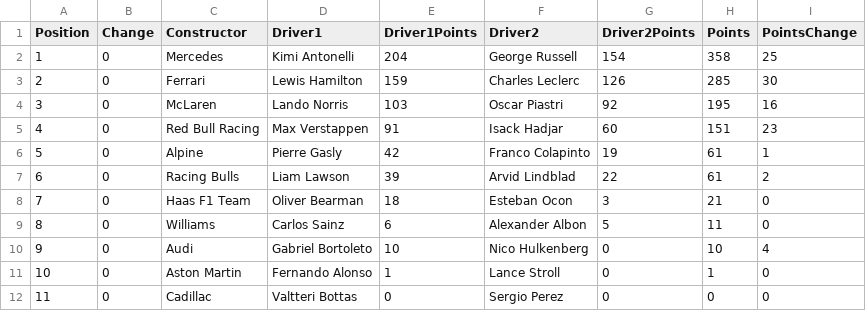
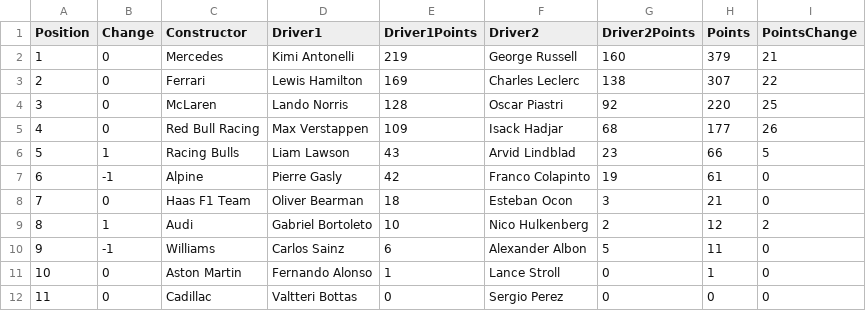
Before and after one commit to mrp36126/mysportzone, a CSV file: data/f1_constructors.csv, drawn as a sheet.

```diff
--- a/data/f1_constructors.csv
+++ b/data/f1_constructors.csv
@@ -1,11 +1,11 @@
 Position,Change,Constructor,Driver1,Driver1Points,Driver2,Driver2Points,Points,PointsChange
-1,0,Mercedes,Kimi Antonelli,204,George Russell,154,358,25
-2,0,Ferrari,Lewis Hamilton,159,Charles Leclerc,126,285,30
-3,0,McLaren,Lando Norris,103,Oscar Piastri,92,195,16
-4,0,Red Bull Racing,Max Verstappen,91,Isack Hadjar,60,151,23
-5,0,Alpine,Pierre Gasly,42,Franco Colapinto,19,61,1
-6,0,Racing Bulls,Liam Lawson,39,Arvid Lindblad,22,61,2
+1,0,Mercedes,Kimi Antonelli,219,George Russell,160,379,21
+2,0,Ferrari,Lewis Hamilton,169,Charles Leclerc,138,307,22
+3,0,McLaren,Lando Norris,128,Oscar Piastri,92,220,25
+4,0,Red Bull Racing,Max Verstappen,109,Isack Hadjar,68,177,26
+5,1,Racing Bulls,Liam Lawson,43,Arvid Lindblad,23,66,5
+6,-1,Alpine,Pierre Gasly,42,Franco Colapinto,19,61,0
 7,0,Haas F1 Team,Oliver Bearman,18,Esteban Ocon,3,21,0
-8,0,Williams,Carlos Sainz,6,Alexander Albon,5,11,0
-9,0,Audi,Gabriel Bortoleto,10,Nico Hulkenberg,0,10,4
+8,1,Audi,Gabriel Bortoleto,10,Nico Hulkenberg,2,12,2
+9,-1,Williams,Carlos Sainz,6,Alexander Albon,5,11,0
 10,0,Aston Martin,Fernando Alonso,1,Lance Stroll,0,1,0
```
Also changed, not shown: data/f1_drivers.csv, data/f1_results.csv.
